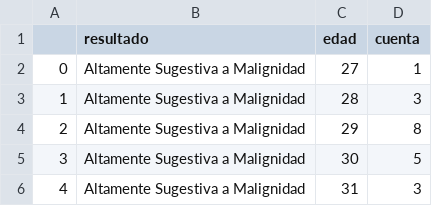
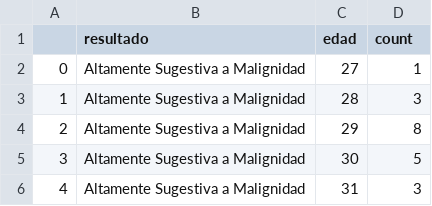
Before and after one commit to Zoe-Garcia/Equipo_2_P2_Analisis, a CSV file: DATA_CLEAN/SICAM/masto_2013_SICAM_edad.csv, drawn as a sheet; only a part is shown.

Commit message:
UPDATE_cuenta-count

```diff
--- a/DATA_CLEAN/SICAM/masto_2013_SICAM_edad.csv
+++ b/DATA_CLEAN/SICAM/masto_2013_SICAM_edad.csv
@@ -1,2 +1,2 @@
-,resultado,edad,cuenta
+,resultado,edad,count
 0,Altamente Sugestiva a Malignidad,27,1
```
Also changed, not shown: DATA_CLEAN/SICAM/masto_2013_SICAM_estado.csv, DATA_CLEAN/SICAM/masto_2013_SICAM_estado_edad.csv, 15 other files.
